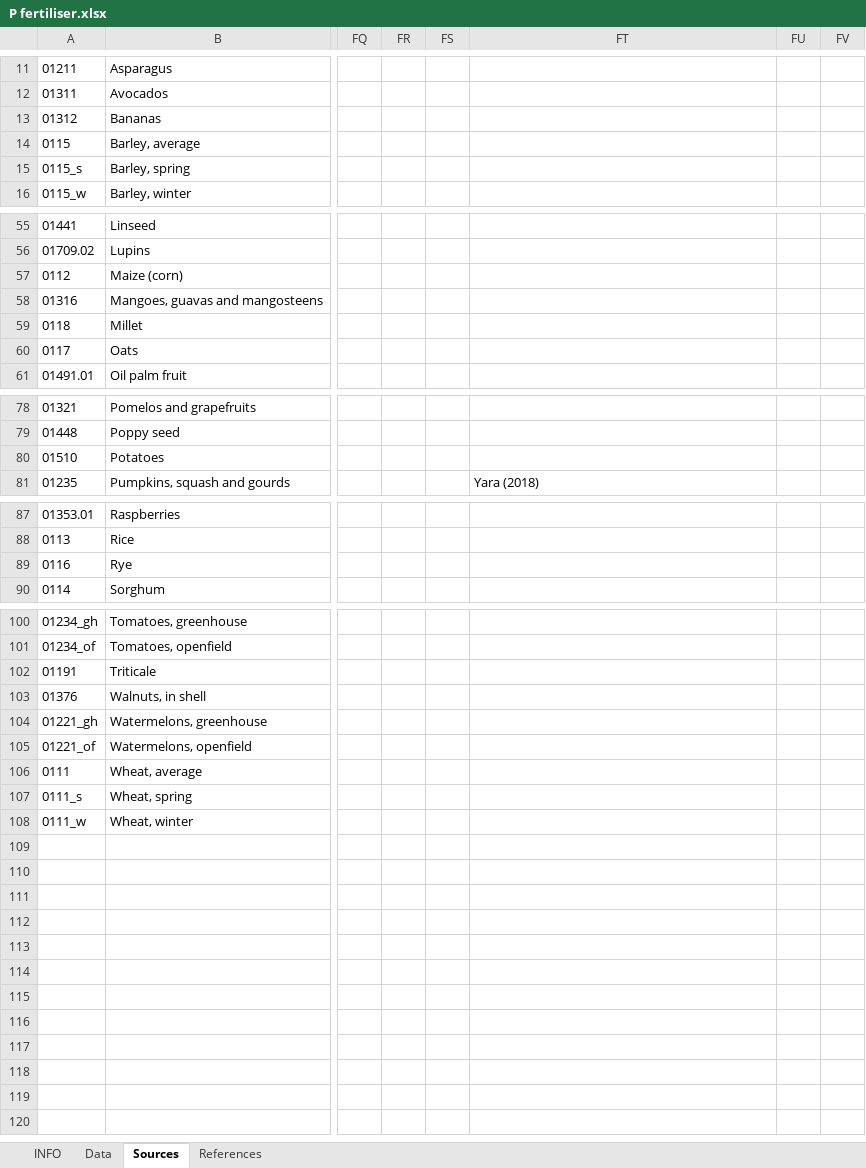
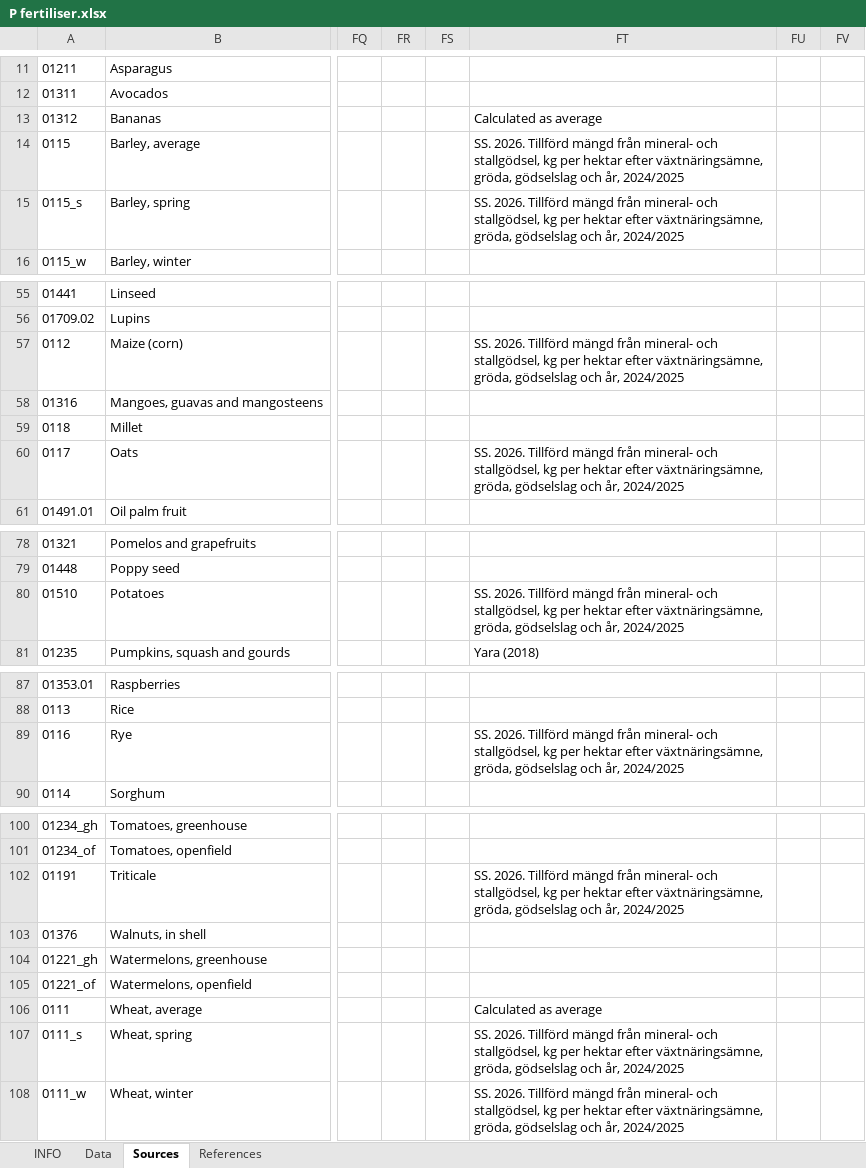
Before and after one commit to SLU-foodsystems/safad, an Excel workbook: data-preprocessing/rpc-footprints/1 - Crops/P fertiliser.xlsx, sheet Sources, drawn as a sheet; only a part is shown, gaps mark what is left out; values as stored, in another font and other column widths than the file's, no borders; the diff covers the shown part only; the diff names each change by its address in the sheet, - before the commit and + after, or states it on an @@ line.

```diff
--- a/data-preprocessing/rpc-footprints/1 - Crops/P fertiliser.xlsx (sheet Sources)
+++ b/data-preprocessing/rpc-footprints/1 - Crops/P fertiliser.xlsx (sheet Sources)
-FT13: (empty)
+FT13: Calculated as average
-FT14:FT15: (empty)
+FT14:FT15: SS. 2026. Tillförd mängd från mineral- och stallgödsel, kg per hektar efter växtnäringsämne, gröda, gödselslag och år, 2024/2025
-FT57: (empty)
+FT57: SS. 2026. Tillförd mängd från mineral- och stallgödsel, kg per hektar efter växtnäringsämne, gröda, gödselslag och år, 2024/2025
-FT60: (empty)
+FT60: SS. 2026. Tillförd mängd från mineral- och stallgödsel, kg per hektar efter växtnäringsämne, gröda, gödselslag och år, 2024/2025
-FT80: (empty)
+FT80: SS. 2026. Tillförd mängd från mineral- och stallgödsel, kg per hektar efter växtnäringsämne, gröda, gödselslag och år, 2024/2025
-FT89: (empty)
+FT89: SS. 2026. Tillförd mängd från mineral- och stallgödsel, kg per hektar efter växtnäringsämne, gröda, gödselslag och år, 2024/2025
-FT102: (empty)
+FT102: SS. 2026. Tillförd mängd från mineral- och stallgödsel, kg per hektar efter växtnäringsämne, gröda, gödselslag och år, 2024/2025
-FT106: (empty)
+FT106: Calculated as average
-FT107:FT108: (empty)
+FT107:FT108: SS. 2026. Tillförd mängd från mineral- och stallgödsel, kg per hektar efter växtnäringsämne, gröda, gödselslag och år, 2024/2025
```
Also changed, not shown: 1 edited cell elsewhere in this sheet, sheet Data, data-preprocessing/rpc-footprints/1 - Crops/N fertiliser.xlsx, 1 other file.
